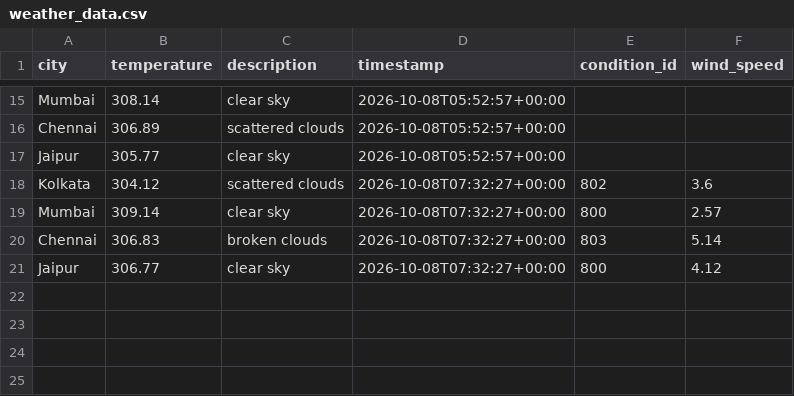
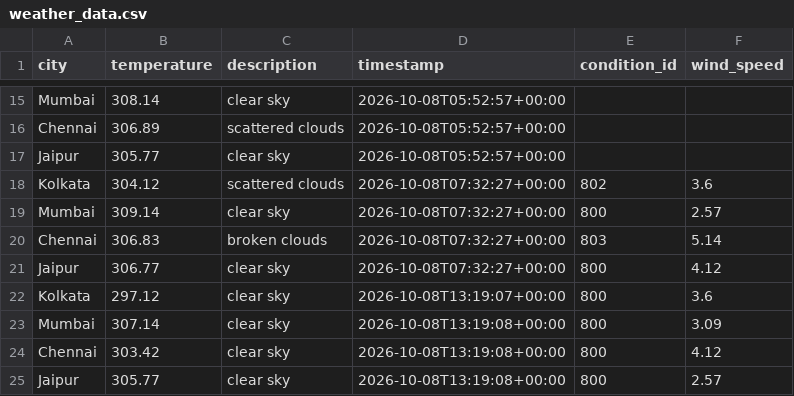
Before and after one commit to Niyanthri24/Weather-Data-Prediction, a CSV file: data/weather_data.csv, drawn as a sheet; only a part is shown, gaps mark what is left out.

```diff
--- a/data/weather_data.csv
+++ b/data/weather_data.csv
@@ -21 +21,5 @@ Chennai,306.83,broken clouds,2026-10-08T07:32:27+00:00,803,5.14
 Jaipur,306.77,clear sky,2026-10-08T07:32:27+00:00,800,4.12
+Kolkata,297.12,clear sky,2026-10-08T13:19:07+00:00,800,3.6
+Mumbai,307.14,clear sky,2026-10-08T13:19:08+00:00,800,3.09
+Chennai,303.42,clear sky,2026-10-08T13:19:08+00:00,800,4.12
+Jaipur,305.77,clear sky,2026-10-08T13:19:08+00:00,800,2.57
```
